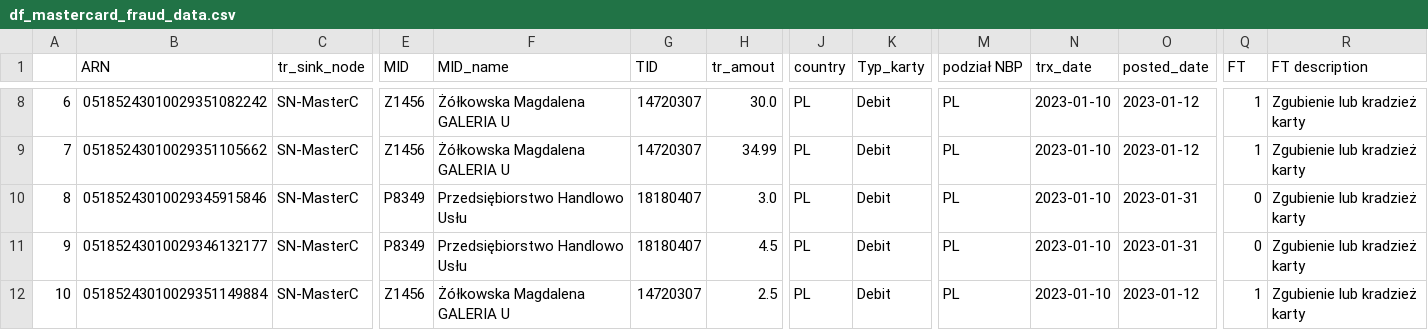
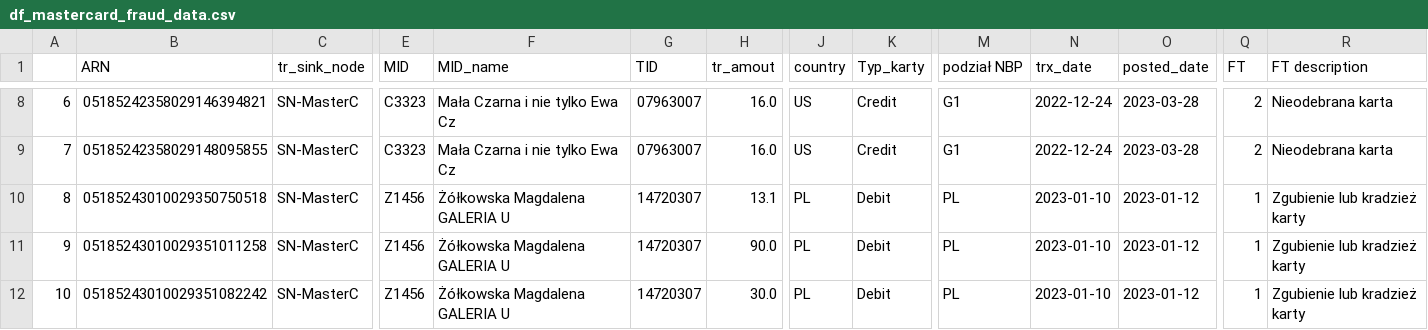
Before and after one commit to kanies89/nbp_automate, a CSV file: df_mastercard_fraud_data.csv, drawn as a sheet; only a part is shown, gaps mark what is left out; the diff covers the shown part only; the diff names each change by its address in the sheet, - before the commit and + after, or states it on an @@ line.

```diff
--- a/df_mastercard_fraud_data.csv
+++ b/df_mastercard_fraud_data.csv
-B8 (ARN): 05185243010029351082242
+B8 (ARN): 05185242358029146394821
-E8:E9 (MID): Z1456
+E8:E9 (MID): C3323
-F8:F9 (MID_name): Żółkowska Magdalena GALERIA U
+F8:F9 (MID_name): Mała Czarna i nie tylko Ewa Cz
-G8:G9 (TID): 14720307
+G8:G9 (TID): 07963007
-H8 (tr_amout): 30.0
+H8 (tr_amout): 16.0
-J8:J9 (country): PL
+J8:J9 (country): US
-K8:K9 (Typ_karty): Debit
+K8:K9 (Typ_karty): Credit
-M8:M9 (podział NBP): PL
+M8:M9 (podział NBP): G1
-N8:N9 (trx_date): 2023-01-10
+N8:N9 (trx_date): 2022-12-24
-O8:O9 (posted_date): 2023-01-12
+O8:O9 (posted_date): 2023-03-28
-Q8:Q9 (FT): 1
+Q8:Q9 (FT): 2
-R8:R9 (FT description): Zgubienie lub kradzież karty
+R8:R9 (FT description): Nieodebrana karta
-B9 (ARN): 05185243010029351105662
+B9 (ARN): 05185242358029148095855
-H9 (tr_amout): 34.99
+H9 (tr_amout): 16.0
-B10 (ARN): 05185243010029345915846
+B10 (ARN): 05185243010029350750518
-E10:E11 (MID): P8349
+E10:E11 (MID): Z1456
-F10:F11 (MID_name): Przedsiębiorstwo Handlowo Usłu
+F10:F11 (MID_name): Żółkowska Magdalena GALERIA U
-G10:G11 (TID): 18180407
+G10:G11 (TID): 14720307
-H10 (tr_amout): 3.0
+H10 (tr_amout): 13.1
-O10:O11 (posted_date): 2023-01-31
+O10:O11 (posted_date): 2023-01-12
-Q10:Q11 (FT): 0
+Q10:Q11 (FT): 1
-B11 (ARN): 05185243010029346132177
+B11 (ARN): 05185243010029351011258
-H11 (tr_amout): 4.5
+H11 (tr_amout): 90.0
-B12 (ARN): 05185243010029351149884
+B12 (ARN): 05185243010029351082242
-H12 (tr_amout): 2.5
+H12 (tr_amout): 30.0
```
Also changed, not shown: 115 edited cells elsewhere in this file, df_fraud.csv, df_mastercard_sql.csv, 9 other files.
